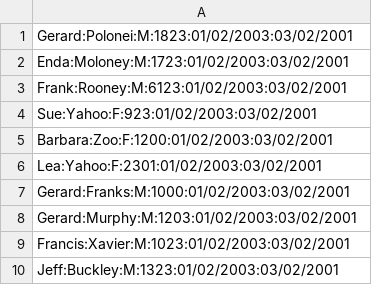
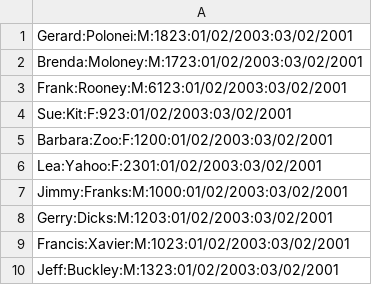
Before and after one commit to gmanroney/supportscheduler, a CSV file: scripts/createEngineers.csv, drawn as a sheet.

Commit message:
Made service for engineer and applied and tested for query() as part of #25. Needs to be applied and tested ffor get(), update() and delete(). Same needs to also be applied to schedule before this can be closed out

```diff
--- a/scripts/createEngineers.csv
+++ b/scripts/createEngineers.csv
@@ -1,9 +1,9 @@
 Gerard:Polonei:M:1823:01/02/2003:03/02/2001
-Enda:Moloney:M:1723:01/02/2003:03/02/2001
+Brenda:Moloney:M:1723:01/02/2003:03/02/2001
 Frank:Rooney:M:6123:01/02/2003:03/02/2001
-Sue:Yahoo:F:923:01/02/2003:03/02/2001
+Sue:Kit:F:923:01/02/2003:03/02/2001
 Barbara:Zoo:F:1200:01/02/2003:03/02/2001
 Lea:Yahoo:F:2301:01/02/2003:03/02/2001
-Gerard:Franks:M:1000:01/02/2003:03/02/2001
-Gerard:Murphy:M:1203:01/02/2003:03/02/2001
+Jimmy:Franks:M:1000:01/02/2003:03/02/2001
+Gerry:Dicks:M:1203:01/02/2003:03/02/2001
 Francis:Xavier:M:1023:01/02/2003:03/02/2001
```
Also changed, not shown: 5 other files.
